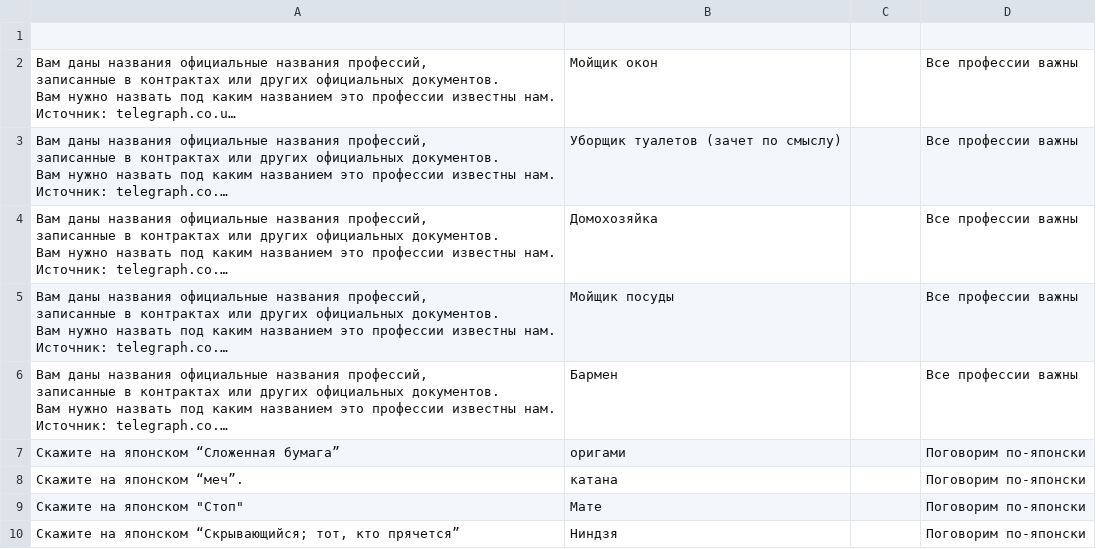
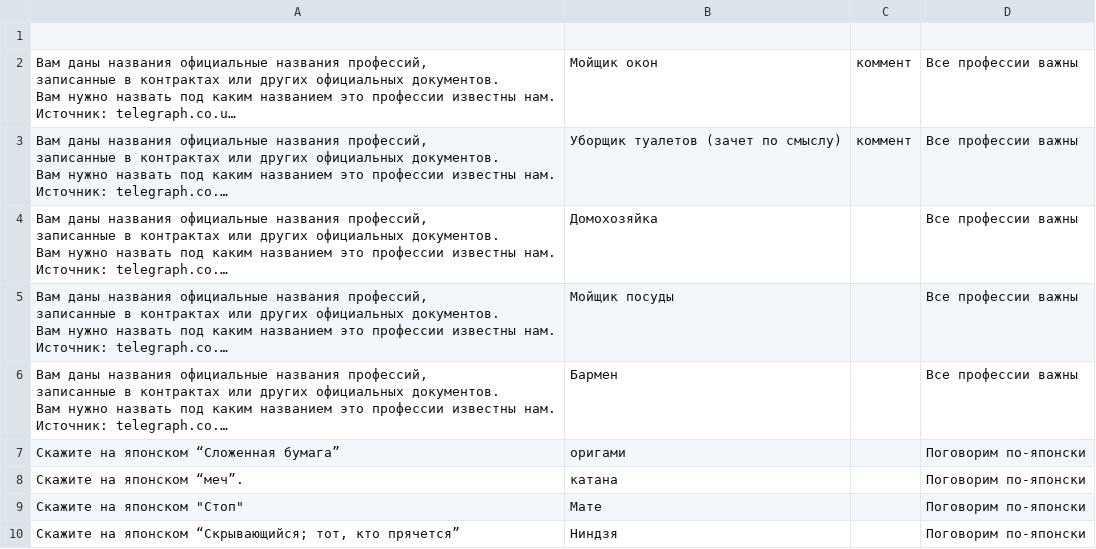
Before and after one commit to StanislavGlebik/svoyak_bot, a CSV file: defaultquestions.csv, drawn as a sheet; only a part is shown; long unchanged cells end in …; the diff names each change by its address in the sheet, - before the commit and + after, or states it on an @@ line.

```diff
--- a/defaultquestions.csv
+++ b/defaultquestions.csv
-C2:C3: (empty)
+C2:C3: коммент
```
Also changed, not shown: 3 other files.
